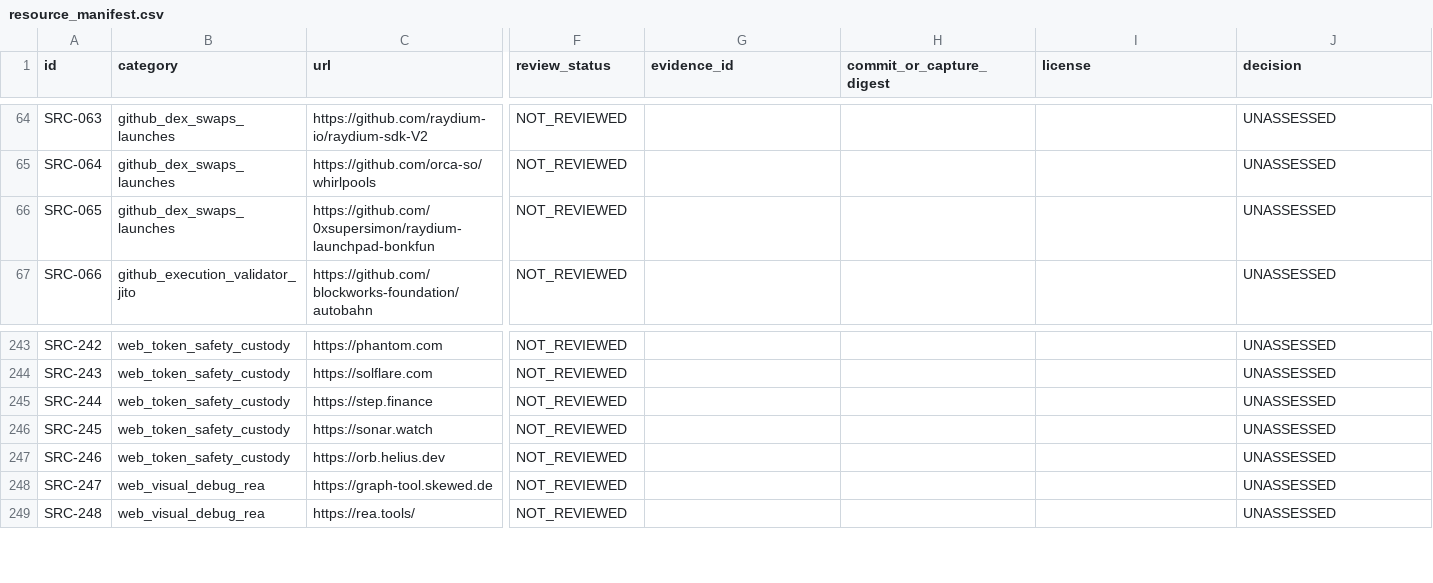
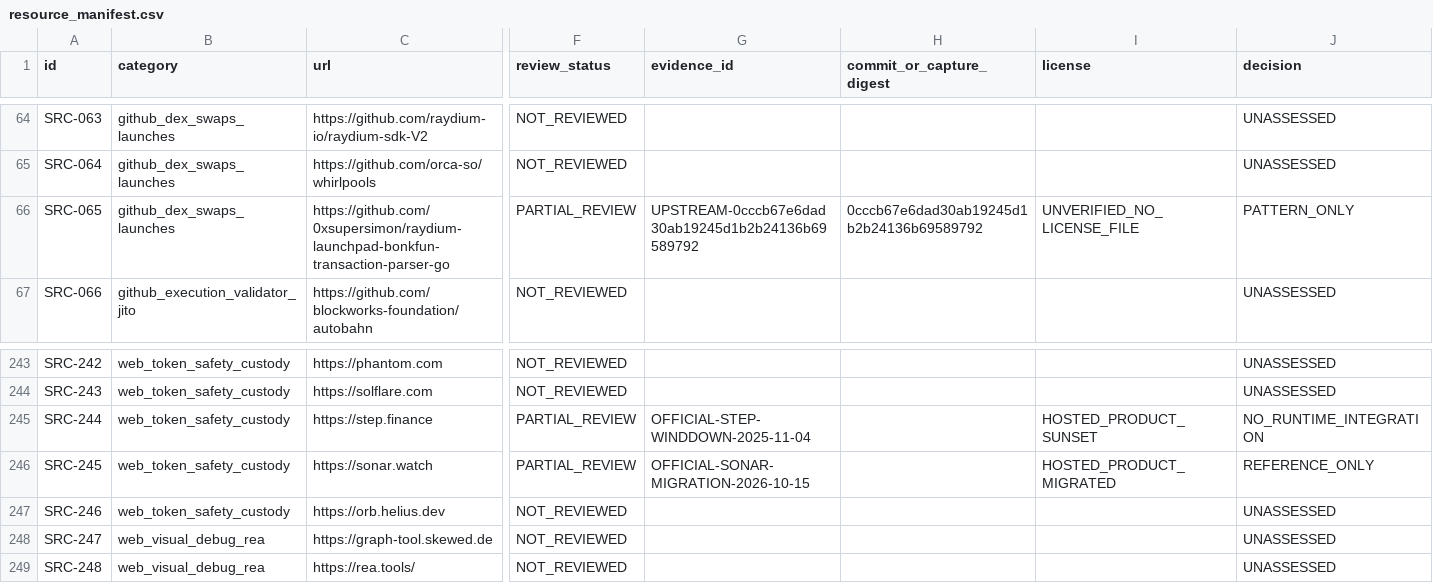
Before and after one commit to MrPineapples22/sylph-fusion, a CSV file: research/registry/resource_manifest.csv, drawn as a sheet; only a part is shown, gaps mark what is left out; the diff names each change by its address in the sheet, - before the commit and + after, or states it on an @@ line.

Commit message:
research: audit catalog URLs and refresh source findings

```diff
--- a/research/registry/resource_manifest.csv
+++ b/research/registry/resource_manifest.csv
-C66 (url): https://github.com/0xsupersimon/raydium-launchpad-bonkfun
+C66 (url): https://github.com/0xsupersimon/raydium-launchpad-bonkfun-transaction-parser-go
-F66 (review_status): NOT_REVIEWED
+F66 (review_status): PARTIAL_REVIEW
-G66 (evidence_id): (empty)
+G66 (evidence_id): UPSTREAM-0cccb67e6dad30ab19245d1b2b24136b69589792
-H66 (commit_or_capture_digest): (empty)
+H66 (commit_or_capture_digest): 0cccb67e6dad30ab19245d1b2b24136b69589792
-I66 (license): (empty)
+I66 (license): UNVERIFIED_NO_LICENSE_FILE
-J66 (decision): UNASSESSED
+J66 (decision): PATTERN_ONLY
-F245:F246 (review_status): NOT_REVIEWED
+F245:F246 (review_status): PARTIAL_REVIEW
-G245 (evidence_id): (empty)
+G245 (evidence_id): OFFICIAL-STEP-WINDDOWN-2025-11-04
-I245 (license): (empty)
+I245 (license): HOSTED_PRODUCT_SUNSET
-J245 (decision): UNASSESSED
+J245 (decision): NO_RUNTIME_INTEGRATION
-G246 (evidence_id): (empty)
+G246 (evidence_id): OFFICIAL-SONAR-MIGRATION-2026-10-15
-I246 (license): (empty)
+I246 (license): HOSTED_PRODUCT_MIGRATED
-J246 (decision): UNASSESSED
+J246 (decision): REFERENCE_ONLY
```
Also changed, not shown: 8 other files.
